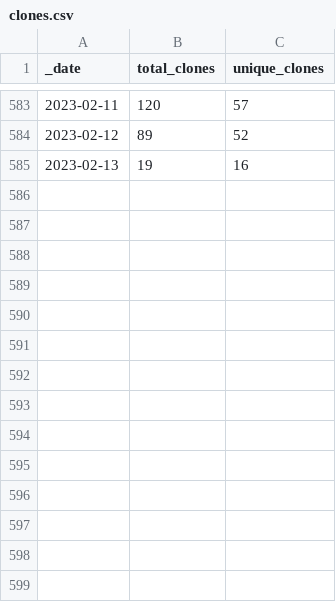
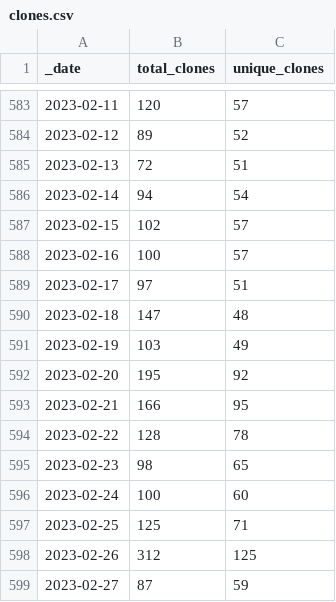
Before and after one commit to intel-secl/intel-secl, a CSV file: traffic/clones.csv, drawn as a sheet; only a part is shown, gaps mark what is left out.

Commit message:
GitHub traffic

```diff
--- a/traffic/clones.csv
+++ b/traffic/clones.csv
@@ -584,2 +584,16 @@ _date,total_clones,unique_clones
 2023-02-12,89,52
-2023-02-13,19,16
+2023-02-13,72,51
+2023-02-14,94,54
+2023-02-15,102,57
+2023-02-16,100,57
+2023-02-17,97,51
+2023-02-18,147,48
+2023-02-19,103,49
+2023-02-20,195,92
+2023-02-21,166,95
+2023-02-22,128,78
+2023-02-23,98,65
+2023-02-24,100,60
+2023-02-25,125,71
+2023-02-26,312,125
+2023-02-27,87,59
```
Also changed, not shown: traffic/views.csv, 1 other file.
